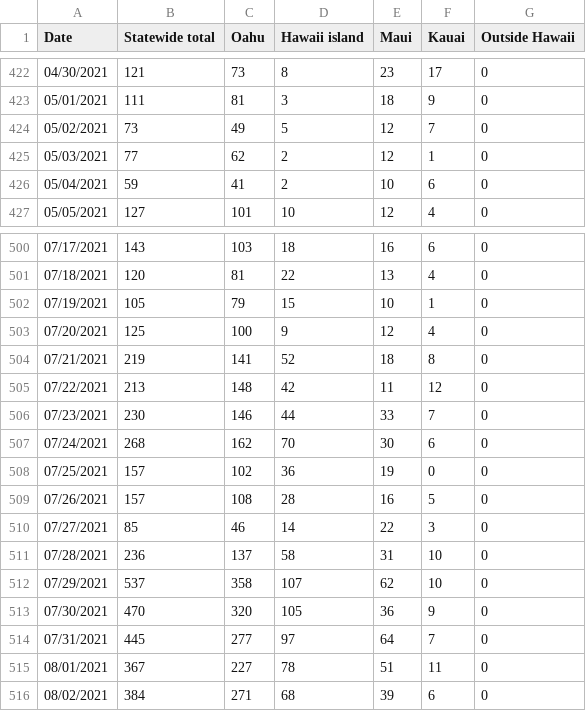
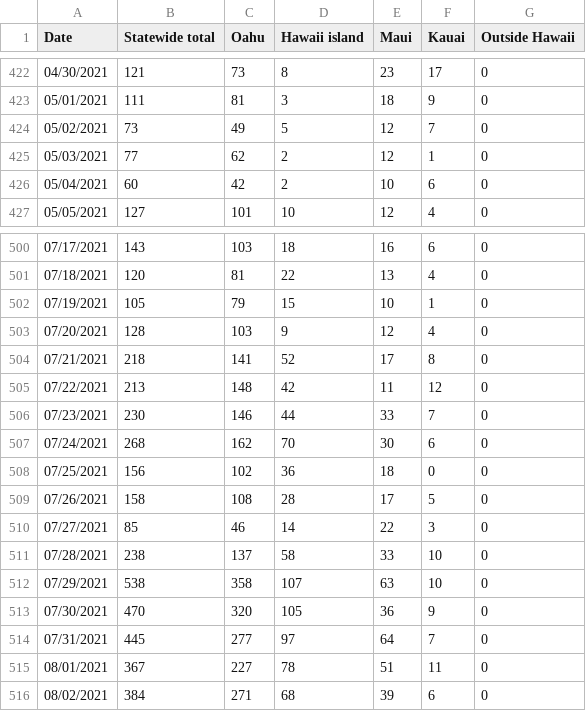
Before and after one commit to webb001/webb001.github.io, a CSV file: daily.csv, drawn as a sheet; only a part is shown, gaps mark what is left out; the diff covers the shown part only.

```diff
--- a/daily.csv
+++ b/daily.csv
@@ -425,3 +425,3 @@ Date,Statewide total,Oahu,Hawaii island,Maui,Kauai,Outside Hawaii
 05/03/2021,77,62,2,12,1,0
-05/04/2021,59,41,2,10,6,0
+05/04/2021,60,42,2,10,6,0
 05/05/2021,127,101,10,12,4,0
@@ -502,4 +502,4 @@ Date,Statewide total,Oahu,Hawaii island,Maui,Kauai,Outside Hawaii
 07/19/2021,105,79,15,10,1,0
-07/20/2021,125,100,9,12,4,0
-07/21/2021,219,141,52,18,8,0
+07/20/2021,128,103,9,12,4,0
+07/21/2021,218,141,52,17,8,0
 07/22/2021,213,148,42,11,12,0
@@ -507,7 +507,7 @@ Date,Statewide total,Oahu,Hawaii island,Maui,Kauai,Outside Hawaii
 07/24/2021,268,162,70,30,6,0
-07/25/2021,157,102,36,19,0,0
-07/26/2021,157,108,28,16,5,0
+07/25/2021,156,102,36,18,0,0
+07/26/2021,158,108,28,17,5,0
 07/27/2021,85,46,14,22,3,0
-07/28/2021,236,137,58,31,10,0
-07/29/2021,537,358,107,62,10,0
+07/28/2021,238,137,58,33,10,0
+07/29/2021,538,358,107,63,10,0
 07/30/2021,470,320,105,36,9,0
```
Also changed, not shown: 1 added row and 23 edited cells elsewhere in this file, 9 other files.
